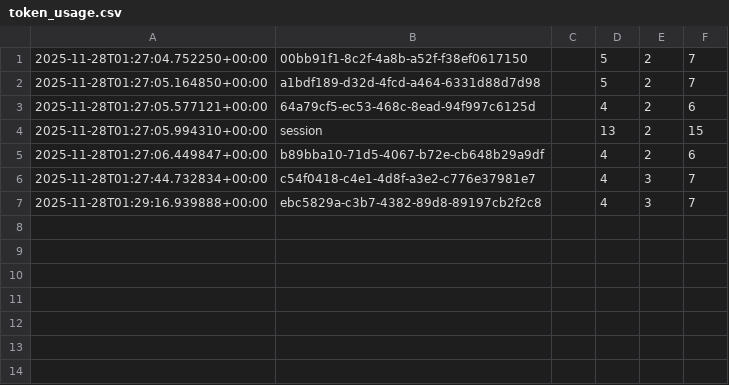
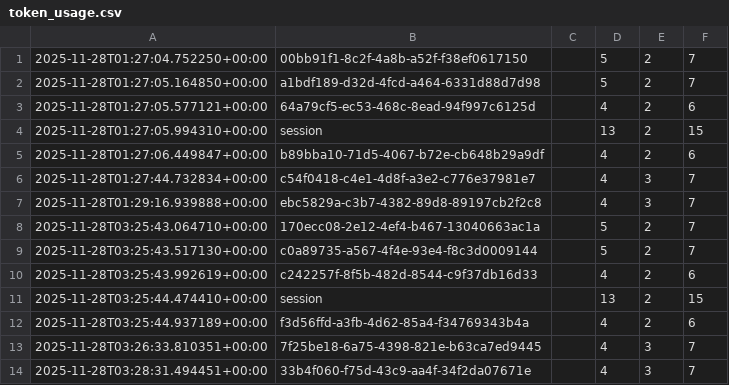
Before and after one commit to dmedlin87/Exegesis-AI, a CSV file: logs/token_usage.csv, drawn as a sheet.

```diff
--- a/logs/token_usage.csv
+++ b/logs/token_usage.csv
@@ -7 +7,8 @@
 2025-11-28T01:29:16.939888+00:00,ebc5829a-c3b7-4382-89d8-89197cb2f2c8,,4,3,7
+2025-11-28T03:25:43.064710+00:00,170ecc08-2e12-4ef4-b467-13040663ac1a,,5,2,7
+2025-11-28T03:25:43.517130+00:00,c0a89735-a567-4f4e-93e4-f8c3d0009144,,5,2,7
+2025-11-28T03:25:43.992619+00:00,c242257f-8f5b-482d-8544-c9f37db16d33,,4,2,6
+2025-11-28T03:25:44.474410+00:00,session,,13,2,15
+2025-11-28T03:25:44.937189+00:00,f3d56ffd-a3fb-4d62-85a4-f34769343b4a,,4,2,6
+2025-11-28T03:26:33.810351+00:00,7f25be18-6a75-4398-821e-b63ca7ed9445,,4,3,7
+2025-11-28T03:28:31.494451+00:00,33b4f060-f75d-43c9-aa4f-34f2da07671e,,4,3,7
```
Also changed, not shown: 5 other files.
